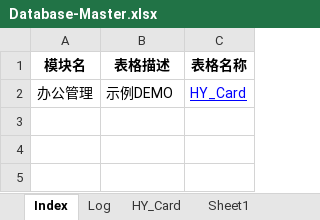
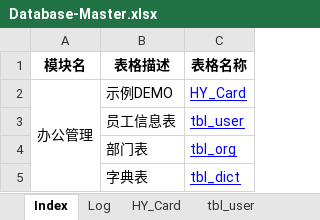
Before and after one commit to Squama/Master, an Excel workbook: doc/design/Database-Master.xlsx, sheet Index, drawn as a sheet; values as stored, in another font and other column widths than the file's, no borders; the diff names each change by its address in the sheet, - before the commit and + after, or states it on an @@ line.

```diff
--- a/doc/design/Database-Master.xlsx (sheet Index)
+++ b/doc/design/Database-Master.xlsx (sheet Index)
-sheet tab: Sheet1
+sheet tab: tbl_user
+A2:A5 merged
+row 3:  | 员工信息表 | tbl_user
+row 4:  | 部门表 | tbl_org
+row 5:  | 字典表 | tbl_dict
```
Also changed, not shown: sheet Log, other sheet tabs.
